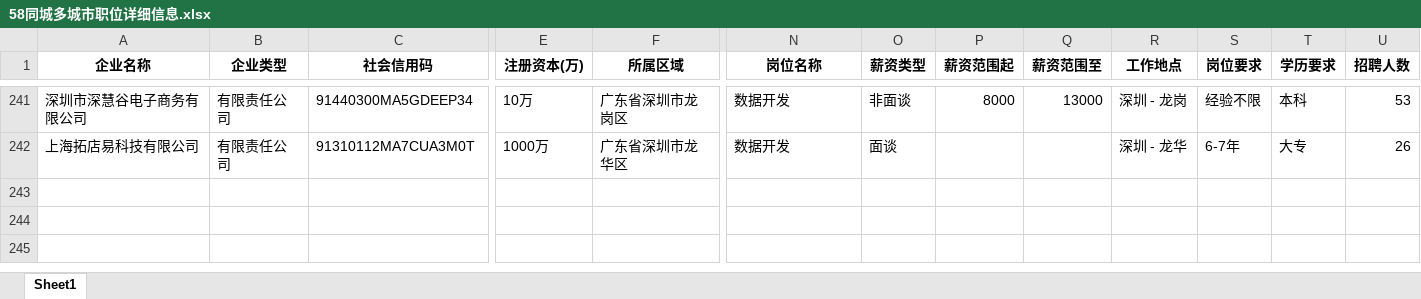
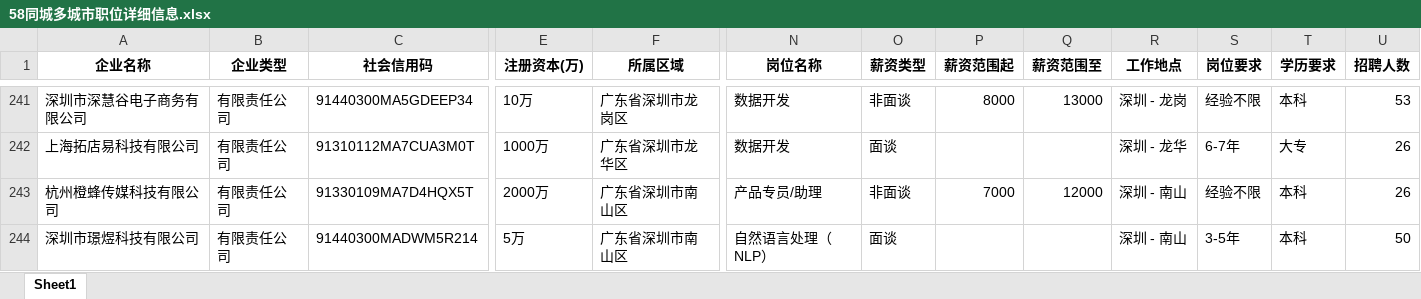
Before and after one commit to hequan2017/58job-scraper, an Excel workbook: 58同城多城市职位详细信息.xlsx, sheet Sheet1, drawn as a sheet; only a part is shown, gaps mark what is left out; values as stored, in another font and other column widths than the file's, no borders; rows hold the shown columns only; the diff covers the shown part only; the diff names each change by its address in the sheet, - before the commit and + after, or states it on an @@ line.

```diff
--- a/58同城多城市职位详细信息.xlsx (sheet Sheet1)
+++ b/58同城多城市职位详细信息.xlsx (sheet Sheet1)
+row 243: 杭州橙蜂传媒科技有限公司 | 有限责任公司 | 91330109MA7D4HQX5T | 2000万 | 广东省深圳市南山区 | 产品专员/助理 | 非面谈 | 7000 | 12000 | 深圳 - 南山 | 经验不限 | 本科 | 26
+row 244: 深圳市璟煜科技有限公司 | 有限责任公司 | 91440300MADWM5R214 | 5万 | 广东省深圳市南山区 | 自然语言处理（NLP） | 面谈 |  |  | 深圳 - 南山 | 3-5年 | 本科 | 50
```
Also changed, not shown: 3 added rows elsewhere in this sheet, 1 other file.
